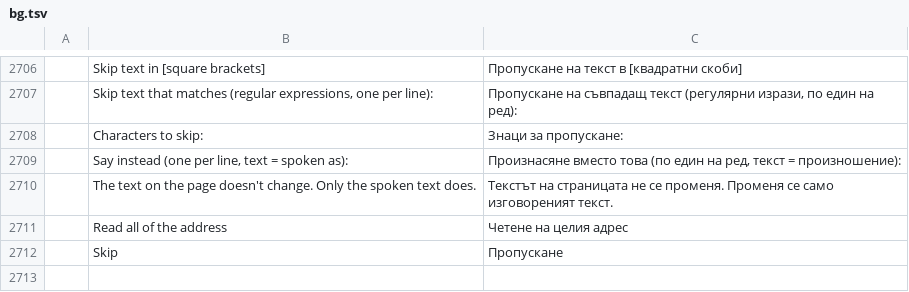
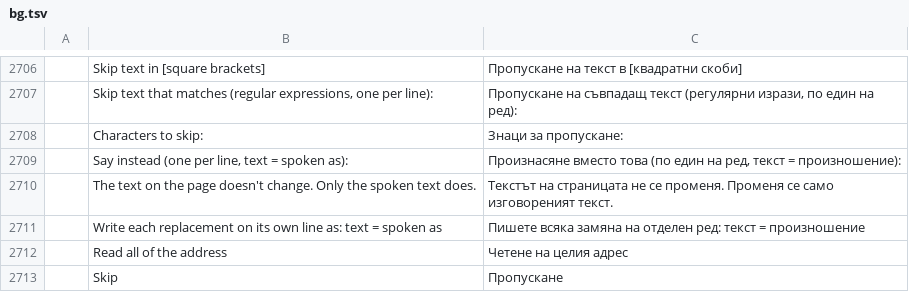
Before and after one commit to alex-ctms/wordcraft, a TSV file: crates/ui-egui/src/i18n/bg.tsv, drawn as a sheet; only a part is shown, gaps mark what is left out; the diff names each change by its address in the sheet, - before the commit and + after, or states it on an @@ line.

```diff
--- a/crates/ui-egui/src/i18n/bg.tsv
+++ b/crates/ui-egui/src/i18n/bg.tsv
+row 2711:  | Write each replacement on its own line as: text = spoken as | Пишете всяка замяна на отделен ред: текст = произношение
```
Also changed, not shown: crates/ui-egui/src/i18n/cs.tsv, crates/ui-egui/src/i18n/hr.tsv, 8 other files.
